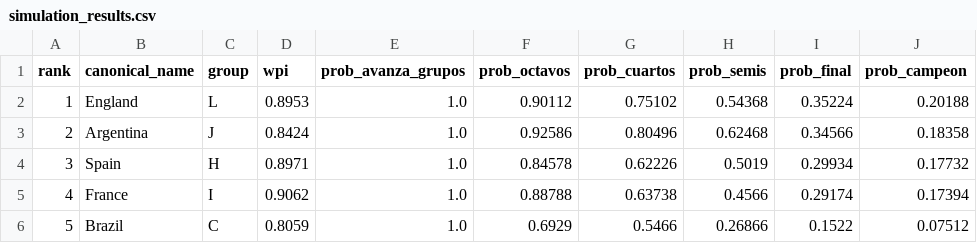
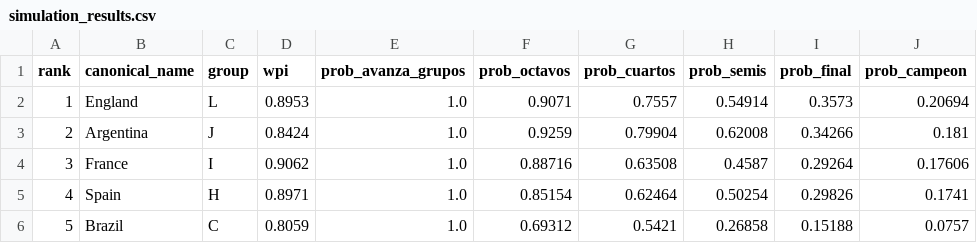
Before and after one commit to jamoji-ai/world-cup-predictor-pro, a CSV file: data/results/simulation_results.csv, drawn as a sheet; only a part is shown; the diff covers the shown part only.

```diff
--- a/data/results/simulation_results.csv
+++ b/data/results/simulation_results.csv
@@ -1,6 +1,6 @@
 rank,canonical_name,group,wpi,prob_avanza_grupos,prob_octavos,prob_cuartos,prob_semis,prob_final,prob_campeon
-1,England,L,0.8953,1.0,0.90112,0.75102,0.54368,0.35224,0.20188
-2,Argentina,J,0.8424,1.0,0.92586,0.80496,0.62468,0.34566,0.18358
-3,Spain,H,0.8971,1.0,0.84578,0.62226,0.5019,0.29934,0.17732
-4,France,I,0.9062,1.0,0.88788,0.63738,0.4566,0.29174,0.17394
-5,Brazil,C,0.8059,1.0,0.6929,0.5466,0.26866,0.1522,0.07512
+1,England,L,0.8953,1.0,0.9071,0.7557,0.54914,0.3573,0.20694
+2,Argentina,J,0.8424,1.0,0.9259,0.79904,0.62008,0.34266,0.181
+3,France,I,0.9062,1.0,0.88716,0.63508,0.4587,0.29264,0.17606
+4,Spain,H,0.8971,1.0,0.85154,0.62464,0.50254,0.29826,0.1741
+5,Brazil,C,0.8059,1.0,0.69312,0.5421,0.26858,0.15188,0.0757
```
Also changed, not shown: 169 edited cells elsewhere in this file, data/processed/teams_master.csv, data/processed/wpi_scores.csv, 2 other files.
